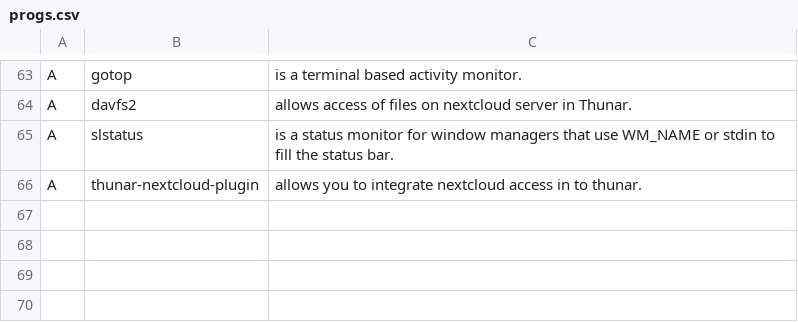
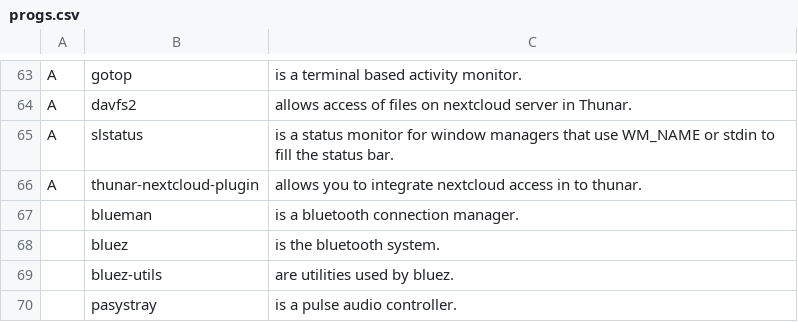
Before and after one commit to kvorschk/karbs, a CSV file: progs.csv, drawn as a sheet; only a part is shown, gaps mark what is left out.

Commit message:
Updated list.

```diff
--- a/progs.csv
+++ b/progs.csv
@@ -66 +66,5 @@ A,slstatus,is a status monitor for window managers that use WM_NAME or stdin to
 A,thunar-nextcloud-plugin,allows you to integrate nextcloud access in to thunar.
+,blueman,is a bluetooth connection manager.
+,bluez,is the bluetooth system.
+,bluez-utils,are utilities used by bluez.
+,pasystray,is a pulse audio controller.
```
